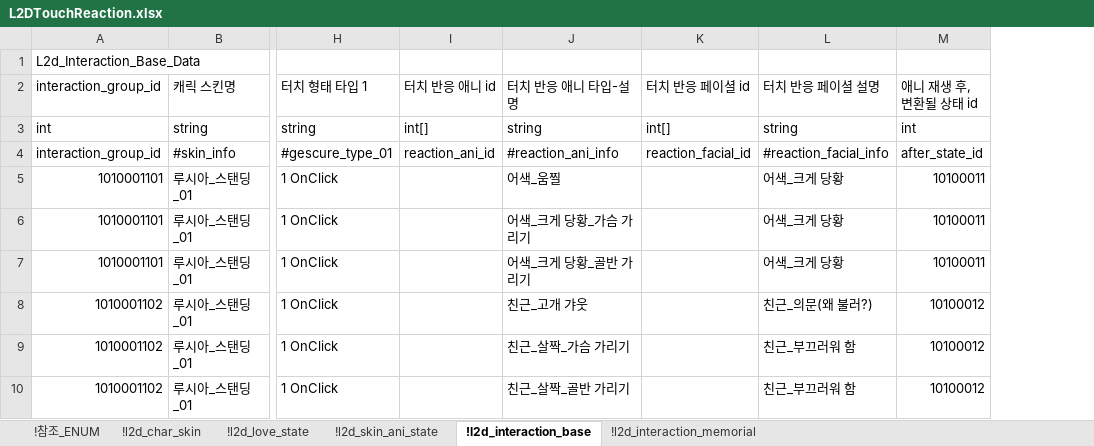
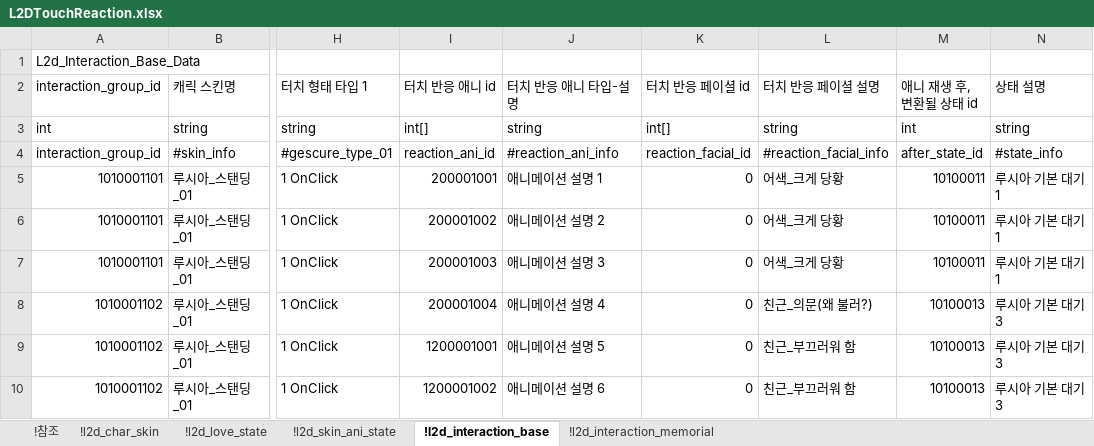
Before and after one commit to shanash/ZeroOne, an Excel workbook: Android/ExcelData/L2DTouchReaction.xlsx, sheet !l2d_interaction_base, drawn as a sheet; only a part is shown, gaps mark what is left out; values as stored, in another font and other column widths than the file's, no cell formats; the diff names each change by its address in the sheet, - before the commit and + after, or states it on an @@ line.

```diff
--- a/Android/ExcelData/L2DTouchReaction.xlsx (sheet !l2d_interaction_base)
+++ b/Android/ExcelData/L2DTouchReaction.xlsx (sheet !l2d_interaction_base)
-sheet tab: !참조_ENUM
+sheet tab: !참조
+column N (상태 설명), rows 3-10: string | #state_info | 루시아 기본 대기 1 | 루시아 기본 대기 1 | 루시아 기본 대기 1 | 루시아 기본 대기 3 | 루시아 기본 대기 3 | 루시아 기본 대기 3
-I5 (터치 반응 애니 id): (empty)
+I5 (터치 반응 애니 id): 200001001
-J5 (터치 반응 애니 타입-설명): 어색_움찔
+J5 (터치 반응 애니 타입-설명): 애니메이션 설명 1
-K5:K10 (터치 반응 페이셜 id): (empty)
+K5:K10 (터치 반응 페이셜 id): 0
-I6 (터치 반응 애니 id): (empty)
+I6 (터치 반응 애니 id): 200001002
-J6 (터치 반응 애니 타입-설명): 어색_크게 당황_가슴 가리기
+J6 (터치 반응 애니 타입-설명): 애니메이션 설명 2
-I7 (터치 반응 애니 id): (empty)
+I7 (터치 반응 애니 id): 200001003
-J7 (터치 반응 애니 타입-설명): 어색_크게 당황_골반 가리기
+J7 (터치 반응 애니 타입-설명): 애니메이션 설명 3
-I8 (터치 반응 애니 id): (empty)
+I8 (터치 반응 애니 id): 200001004
-J8 (터치 반응 애니 타입-설명): 친근_고개 갸웃
+J8 (터치 반응 애니 타입-설명): 애니메이션 설명 4
-M8:M10 (애니 재생 후, 변환될 상태 id): 10100012
+M8:M10 (애니 재생 후, 변환될 상태 id): 10100013
-I9 (터치 반응 애니 id): (empty)
+I9 (터치 반응 애니 id): 1200001001
-J9 (터치 반응 애니 타입-설명): 친근_살짝_가슴 가리기
+J9 (터치 반응 애니 타입-설명): 애니메이션 설명 5
-I10 (터치 반응 애니 id): (empty)
+I10 (터치 반응 애니 id): 1200001002
-J10 (터치 반응 애니 타입-설명): 친근_살짝_골반 가리기
+J10 (터치 반응 애니 타입-설명): 애니메이션 설명 6
```
Also changed, not shown: sheet !참조, sheet !l2d_skin_ani_state, sheet !l2d_love_state, sheet !l2d_char_skin, cell formats, formulas that keep their value, Android/ExcelData/MemorialTable.xlsx.
